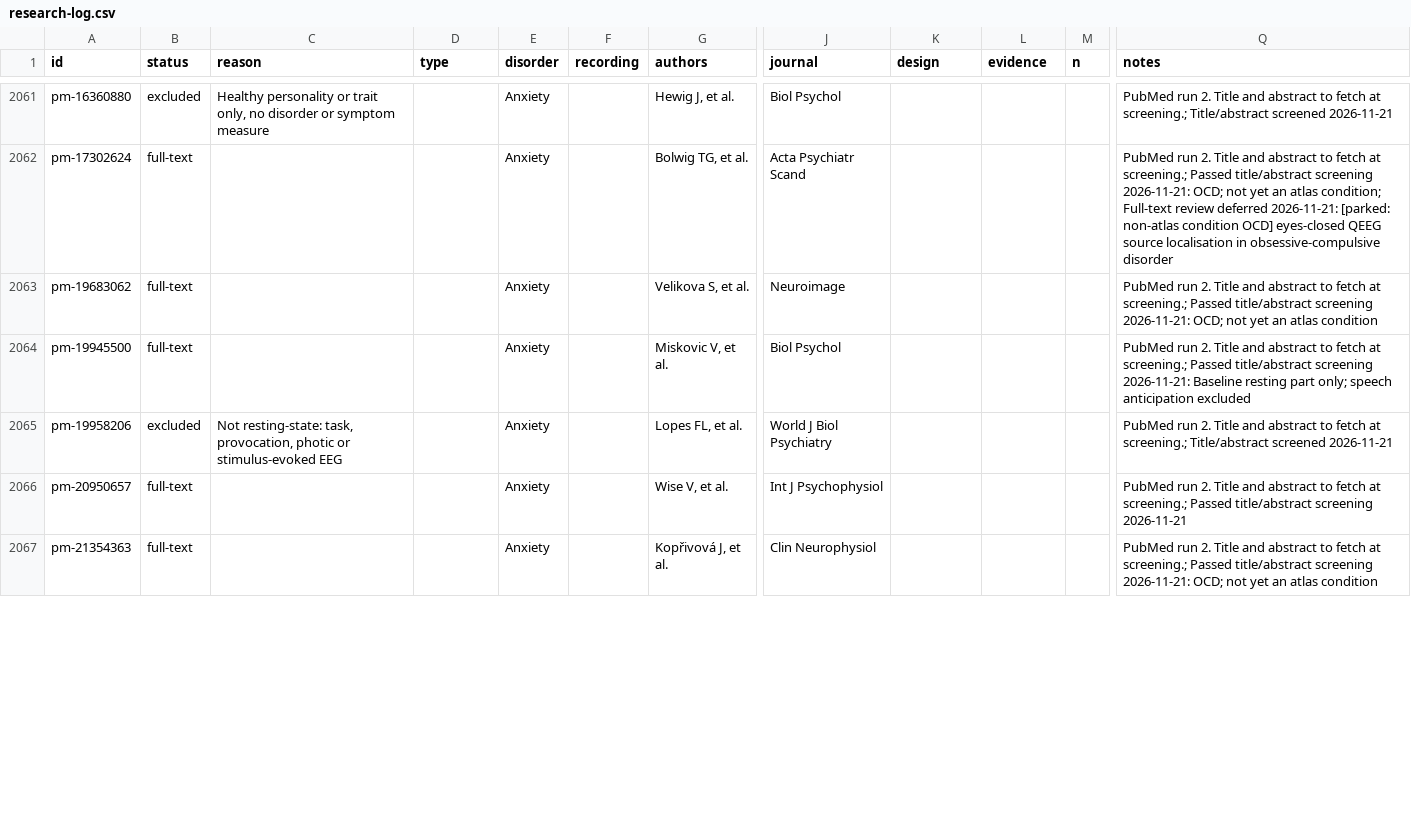
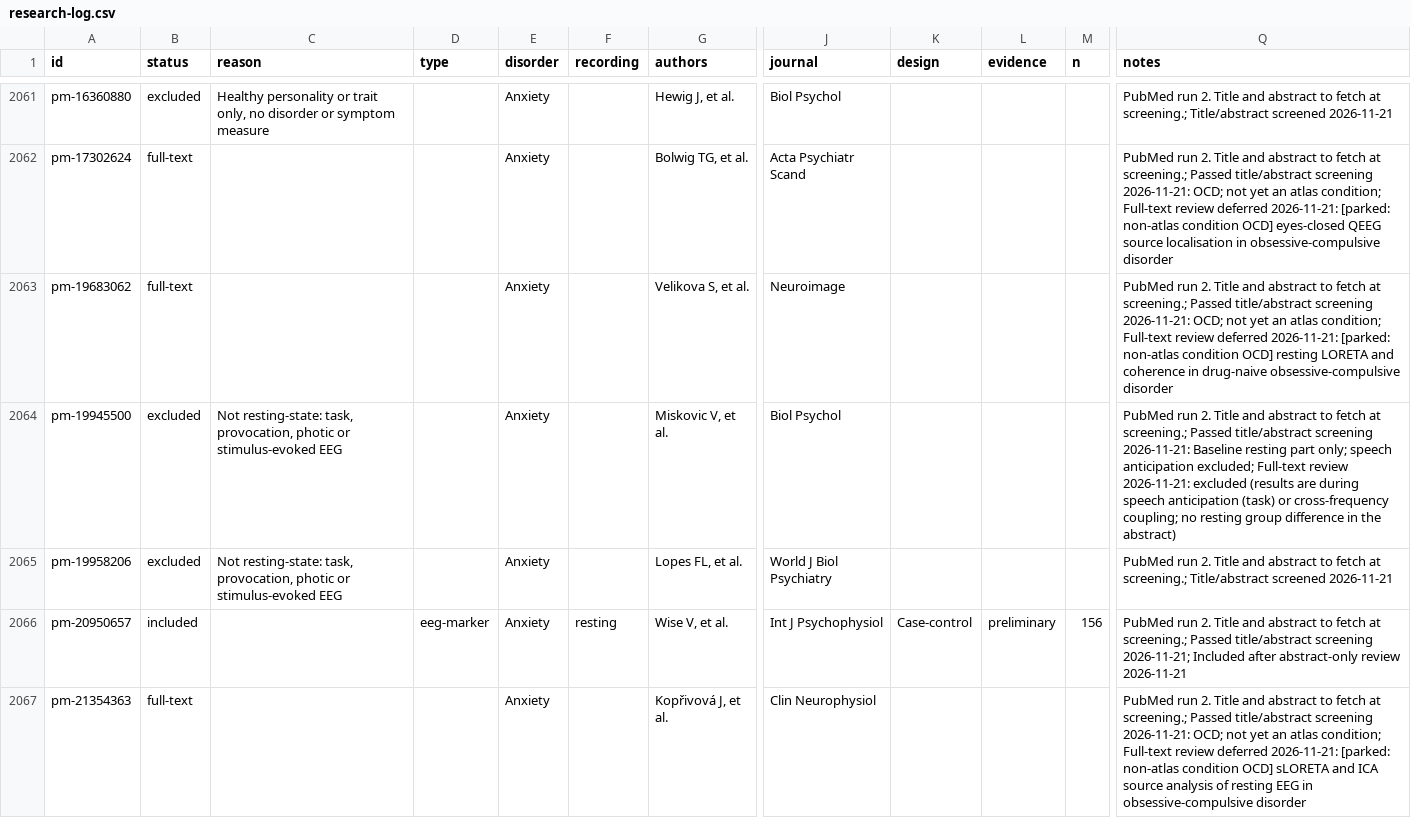
Before and after one commit to farrokh143/eeg-disorder-atlas, a CSV file: data/research-log.csv, drawn as a sheet; only a part is shown, gaps mark what is left out; the diff covers the shown part only; the diff names each change by its address in the sheet, - before the commit and + after, or states it on an @@ line.

```diff
--- a/data/research-log.csv
+++ b/data/research-log.csv
-Q2063 (notes): …an atlas condition
+Q2063 (notes): …an atlas condition; Full-text review deferred 2026-11-21: [parked: non-atlas condition OCD] resting LORETA and coherence in drug-naive obsessive-compulsive disorder
-B2064 (status): full-text
+B2064 (status): excluded
-C2064 (reason): (empty)
+C2064 (reason): Not resting-state: task, provocation, photic or stimulus-evoked EEG
-Q2064 (notes): …speech anticipation excluded
+Q2064 (notes): …speech anticipation excluded; Full-text review 2026-11-21: excluded (results are during speech anticipation (task) or cross-frequency coupling; no resting group difference in the abstract)
-B2066 (status): full-text
+B2066 (status): included
-D2066 (type): (empty)
+D2066 (type): eeg-marker
-F2066 (recording): (empty)
+F2066 (recording): resting
-K2066 (design): (empty)
+K2066 (design): Case-control
-L2066 (evidence): (empty)
+L2066 (evidence): preliminary
-M2066 (n): (empty)
+M2066 (n): 156
-Q2066 (notes): …title/abstract screening 2026-11-21
+Q2066 (notes): …title/abstract screening 2026-11-21; Included after abstract-only review 2026-11-21
-Q2067 (notes): …an atlas condition
+Q2067 (notes): …an atlas condition; Full-text review deferred 2026-11-21: [parked: non-atlas condition OCD] sLORETA and ICA source analysis of resting EEG in obsessive-compulsive disorder
```
Also changed, not shown: 18 edited cells elsewhere in this file, 2 other files.
